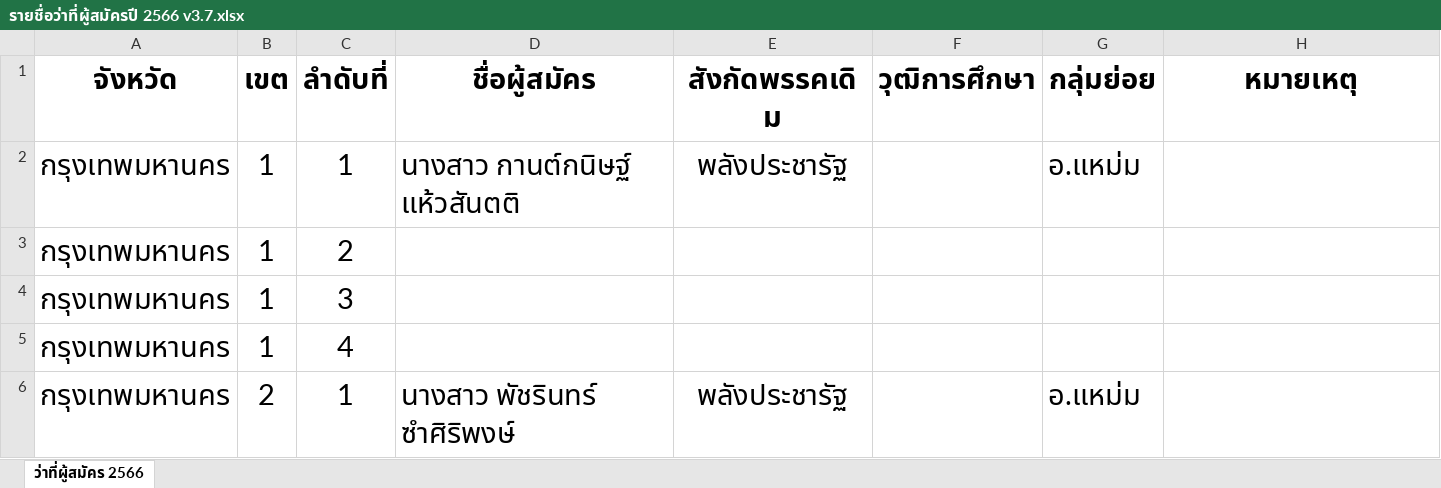
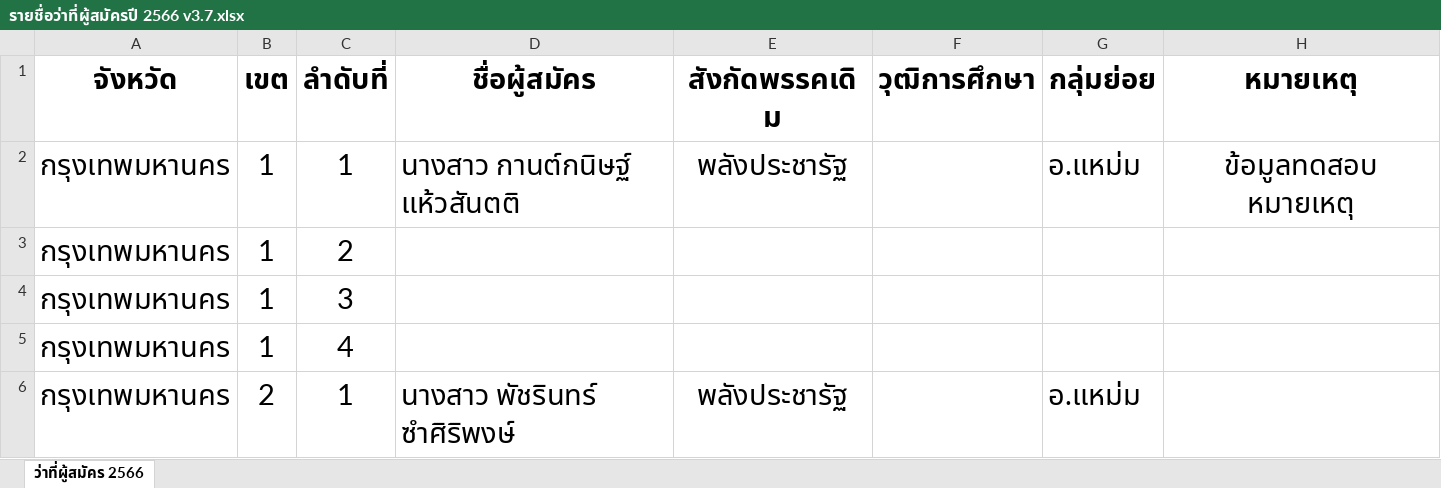
Before and after one commit to chumpon-asaneerat/Election.Analytic.System.DB, an Excel workbook: Excels/รายชื่อว่าที่ผู้สมัครปี 2566 v3.7.xlsx, sheet ว่าที่ผู้สมัคร 2566, drawn as a sheet; only a part is shown; values as stored, in another font and other column widths than the file's, no borders; the diff names each change by its address in the sheet, - before the commit and + after, or states it on an @@ line.

Commit message:
Update 2022-09-11 #7 - Update Excel files.

```diff
--- a/Excels/รายชื่อว่าที่ผู้สมัครปี 2566 v3.7.xlsx (sheet ว่าที่ผู้สมัคร 2566)
+++ b/Excels/รายชื่อว่าที่ผู้สมัครปี 2566 v3.7.xlsx (sheet ว่าที่ผู้สมัคร 2566)
-H2 (หมายเหตุ): (empty)
+H2 (หมายเหตุ): ข้อมูลทดสอบ หมายเหตุ
```
Also changed, not shown: 4 other files.
